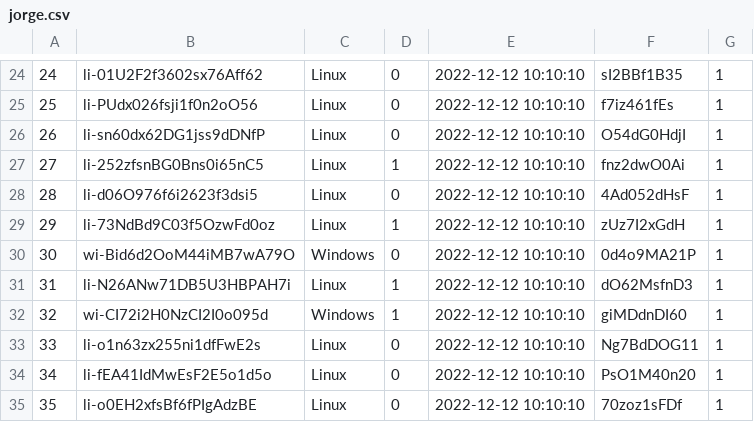
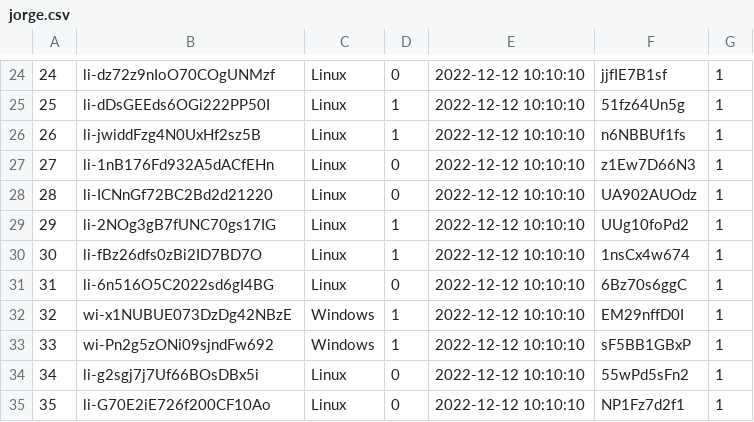
Before and after one commit to project-pardalis/project-pardalis, a CSV file: python/jorge.csv, drawn as a sheet; only a part is shown, gaps mark what is left out; the diff covers the shown part only.

```diff
--- a/python/jorge.csv
+++ b/python/jorge.csv
@@ -24,12 +24,12 @@
-24,li-01U2F2f3602sx76Aff62,Linux,0,2022-12-12 10:10:10,sI2BBf1B35,1
-25,li-PUdx026fsji1f0n2oO56,Linux,0,2022-12-12 10:10:10,f7iz461fEs,1
-26,li-sn60dx62DG1jss9dDNfP,Linux,0,2022-12-12 10:10:10,O54dG0HdjI,1
-27,li-252zfsnBG0Bns0i65nC5,Linux,1,2022-12-12 10:10:10,fnz2dwO0Ai,1
-28,li-d06O976f6i2623f3dsi5,Linux,0,2022-12-12 10:10:10,4Ad052dHsF,1
-29,li-73NdBd9C03f5OzwFd0oz,Linux,1,2022-12-12 10:10:10,zUz7I2xGdH,1
-30,wi-Bid6d2OoM44iMB7wA79O,Windows,0,2022-12-12 10:10:10,0d4o9MA21P,1
-31,li-N26ANw71DB5U3HBPAH7i,Linux,1,2022-12-12 10:10:10,dO62MsfnD3,1
-32,wi-CI72i2H0NzCI2I0o095d,Windows,1,2022-12-12 10:10:10,giMDdnDI60,1
-33,li-o1n63zx255ni1dfFwE2s,Linux,0,2022-12-12 10:10:10,Ng7BdDOG11,1
-34,li-fEA41IdMwEsF2E5o1d5o,Linux,0,2022-12-12 10:10:10,PsO1M40n20,1
-35,li-o0EH2xfsBf6fPIgAdzBE,Linux,0,2022-12-12 10:10:10,70zoz1sFDf,1
+24,li-dz72z9nIoO70COgUNMzf,Linux,0,2022-12-12 10:10:10,jjfIE7B1sf,1
+25,li-dDsGEEds6OGi222PP50I,Linux,1,2022-12-12 10:10:10,51fz64Un5g,1
+26,li-jwiddFzg4N0UxHf2sz5B,Linux,1,2022-12-12 10:10:10,n6NBBUf1fs,1
+27,li-1nB176Fd932A5dACfEHn,Linux,0,2022-12-12 10:10:10,z1Ew7D66N3,1
+28,li-ICNnGf72BC2Bd2d21220,Linux,0,2022-12-12 10:10:10,UA902AUOdz,1
+29,li-2NOg3gB7fUNC70gs17IG,Linux,1,2022-12-12 10:10:10,UUg10foPd2,1
+30,li-fBz26dfs0zBi2ID7BD7O,Linux,1,2022-12-12 10:10:10,1nsCx4w674,1
+31,li-6n516O5C2022sd6gI4BG,Linux,0,2022-12-12 10:10:10,6Bz70s6ggC,1
+32,wi-x1NUBUE073DzDg42NBzE,Windows,1,2022-12-12 10:10:10,EM29nffD0I,1
+33,wi-Pn2g5zONi09sjndFw692,Windows,1,2022-12-12 10:10:10,sF5BB1GBxP,1
+34,li-g2sgj7j7Uf66BOsDBx5i,Linux,0,2022-12-12 10:10:10,55wPd5sFn2,1
+35,li-G70E2iE726f200CF10Ao,Linux,0,2022-12-12 10:10:10,NP1Fz7d2f1,1
```
Also changed, not shown: 113 edited cells elsewhere in this file, python/jorgeUsuarios.csv, 2 other files.
